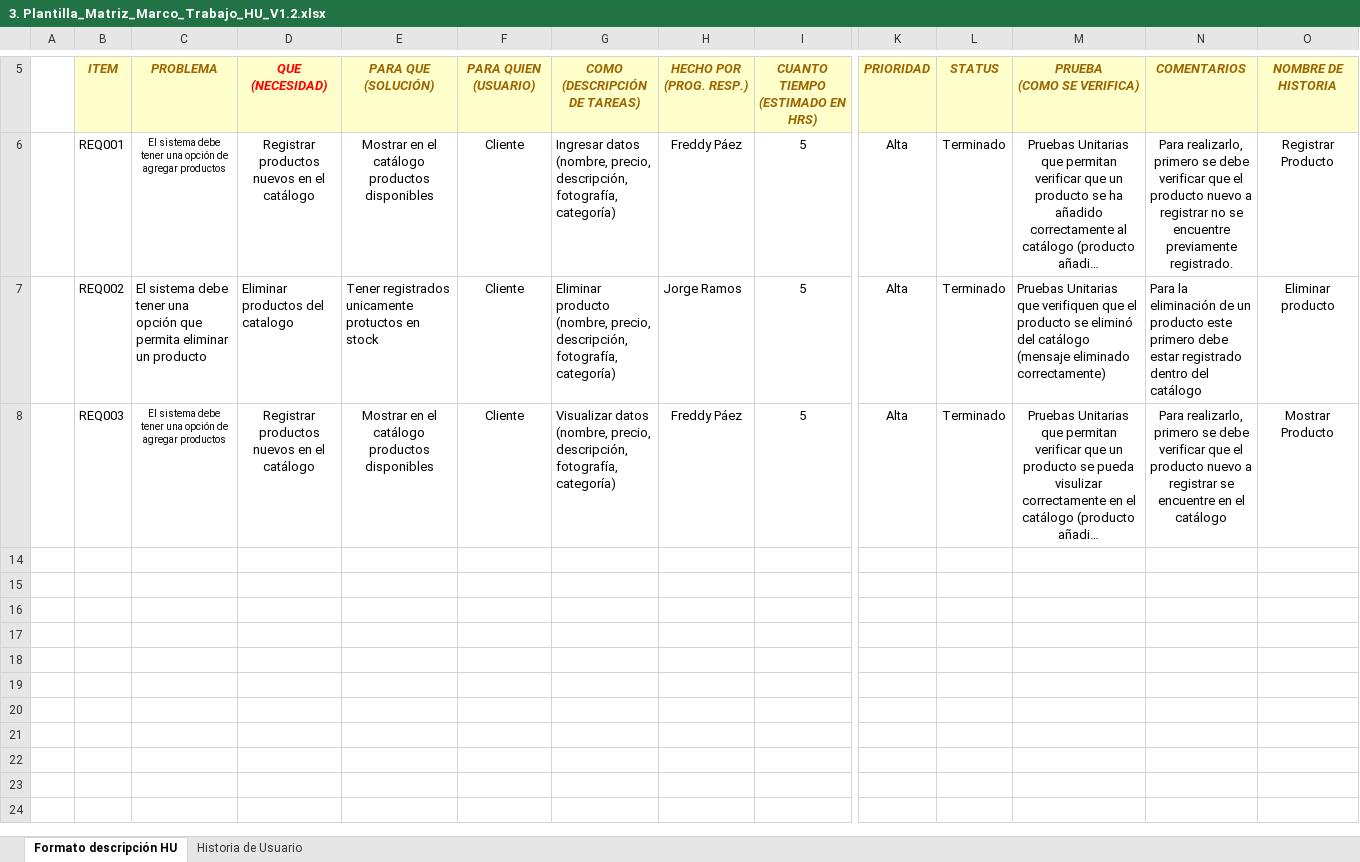
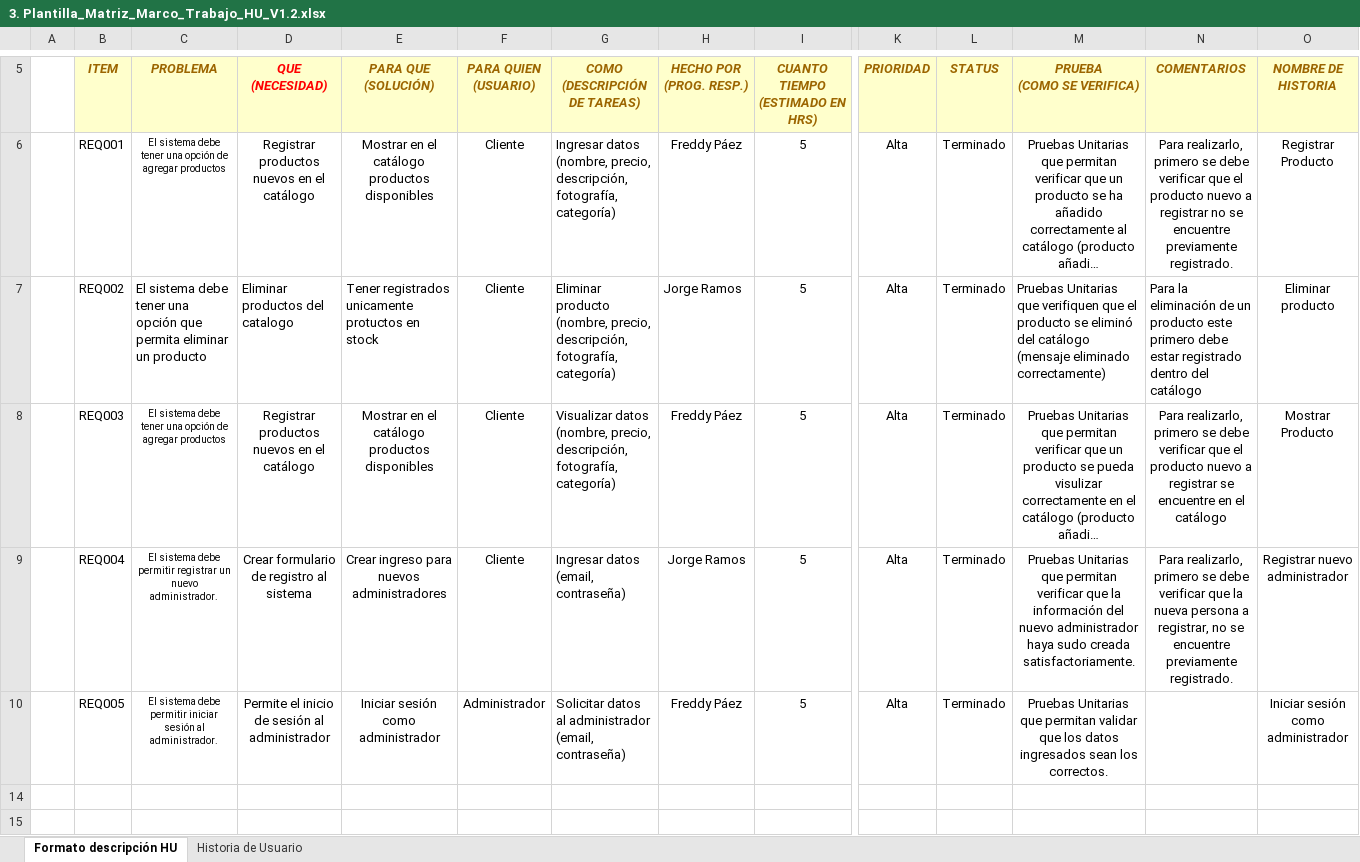
Before and after one commit to jorgera10/8311_G4_ADSW, an Excel workbook: PREGAME/1. ELICITACION/1.3 Historias de Usuario/3. Plantilla_Matriz_Marco_Trabajo_HU_V1.2.xlsx, sheet Formato descripción HU, drawn as a sheet; only a part is shown, gaps mark what is left out; the shorter side is filled out with more unchanged rows; long unchanged cells end in …; values as stored, in another font and other column widths than the file's, no borders; rows hold the shown columns only; the diff names each change by its address in the sheet, - before the commit and + after, or states it on an @@ line.

Commit message:
Update 3. Plantilla_Matriz_Marco_Trabajo_HU_V1.2.xlsx

```diff
--- a/PREGAME/1. ELICITACION/1.3 Historias de Usuario/3. Plantilla_Matriz_Marco_Trabajo_HU_V1.2.xlsx (sheet Formato descripción HU)
+++ b/PREGAME/1. ELICITACION/1.3 Historias de Usuario/3. Plantilla_Matriz_Marco_Trabajo_HU_V1.2.xlsx (sheet Formato descripción HU)
+row 9:  | REQ004 | El sistema debe permitir registrar un nuevo administrador. | Crear formulario de registro al sistema | Crear ingreso para nuevos administradores | Cliente | Ingresar datos (email, contraseña) | Jorge Ramos | 5 | Alta | Terminado | Pruebas Unitarias que permitan verificar que la información del nuevo administrador haya sudo creada satisfactoriamente. | Para realizarlo, primero se debe verificar que la nueva persona a registrar, no se encuentre previamente registrado. | Registrar nuevo administrador
+row 10:  | REQ005 | El sistema debe permitir iniciar sesión al administrador. | Permite el inicio de sesión al administrador | Iniciar sesión como administrador | Administrador | Solicitar datos al administrador (email, contraseña) | Freddy Páez | 5 | Alta | Terminado | Pruebas Unitarias que permitan validar que los datos ingresados sean los correctos. |  | Iniciar sesión como administrador
```
Also changed, not shown: sheet Historia de Usuario, hidden cells.
